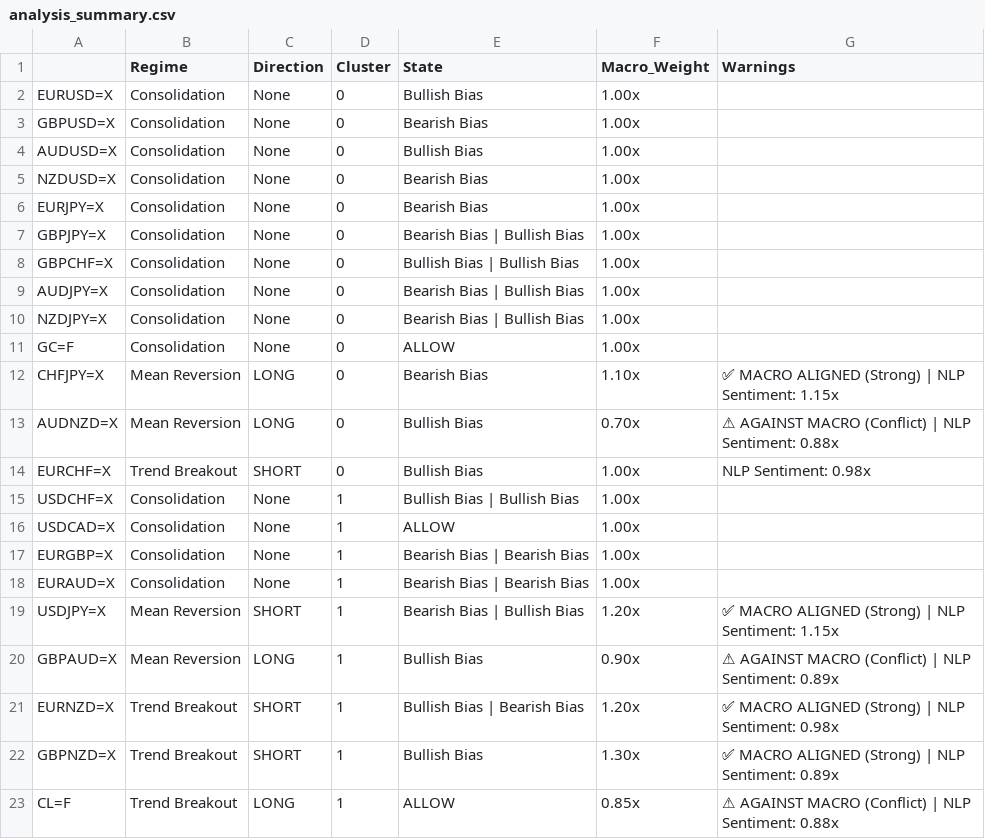
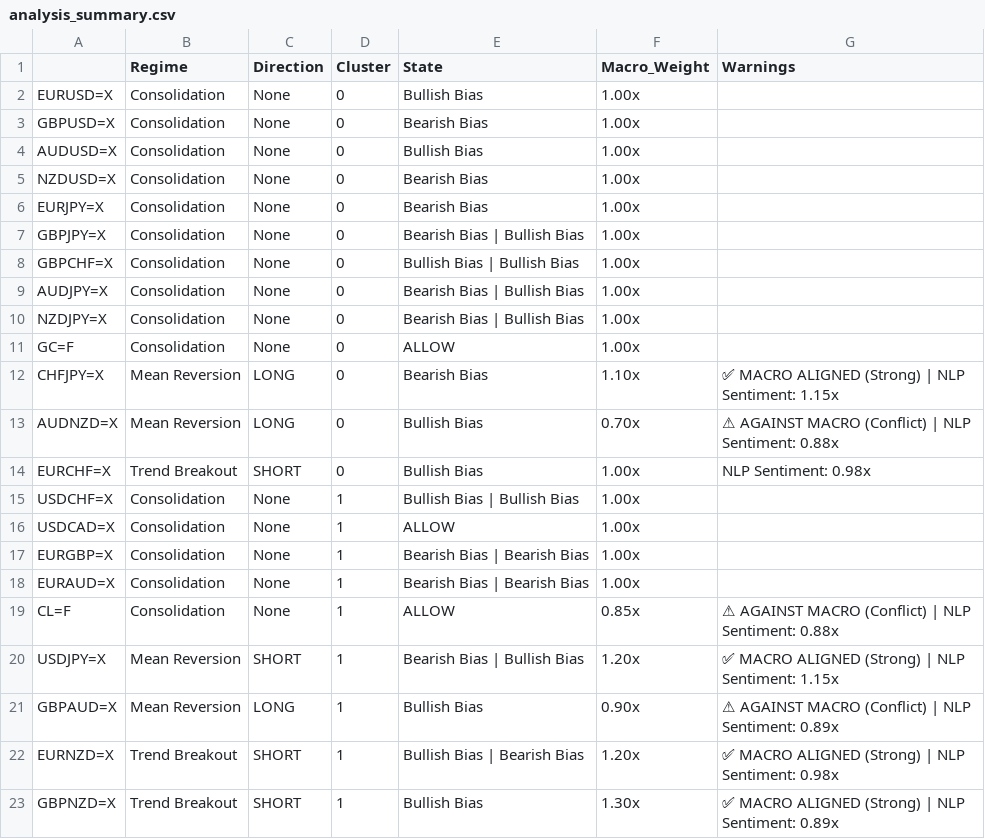
Before and after one commit to victorlemasi/HMM-CODE, a CSV file: analysis_summary.csv, drawn as a sheet; removed rows and columns are numbered as before the commit, all else as after; the diff names each change by its address in the sheet, - before the commit and + after, or states it on an @@ line.

```diff
--- a/analysis_summary.csv
+++ b/analysis_summary.csv
+row 19: CL=F | Consolidation | None | 1 | ALLOW | 0.85x | ⚠ AGAINST MACRO (Conflict) | NLP Sentiment: 0.88x
-row 23: CL=F | Trend Breakout | LONG | 1 | ALLOW | 0.85x | ⚠ AGAINST MACRO (Conflict) | NLP Sentiment: 0.88x
```
Also changed, not shown: backtest_results.csv, 3 other files.
